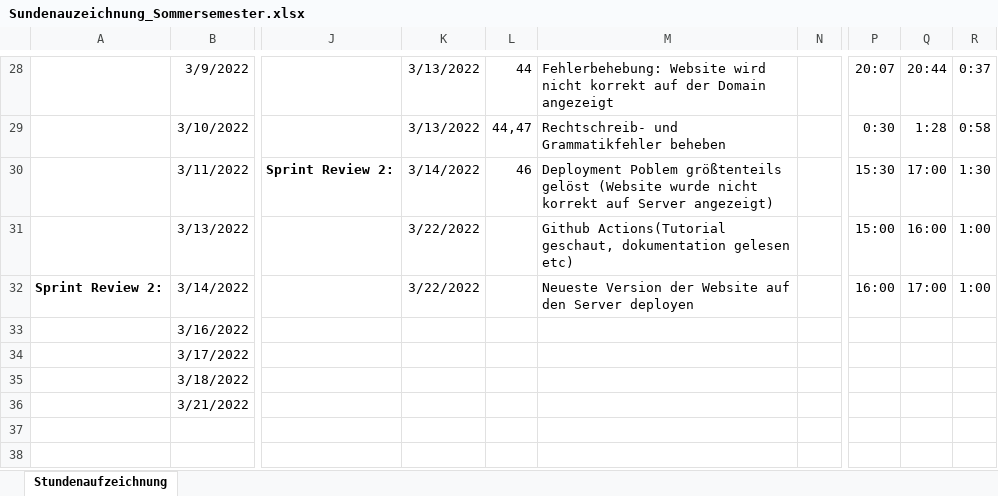
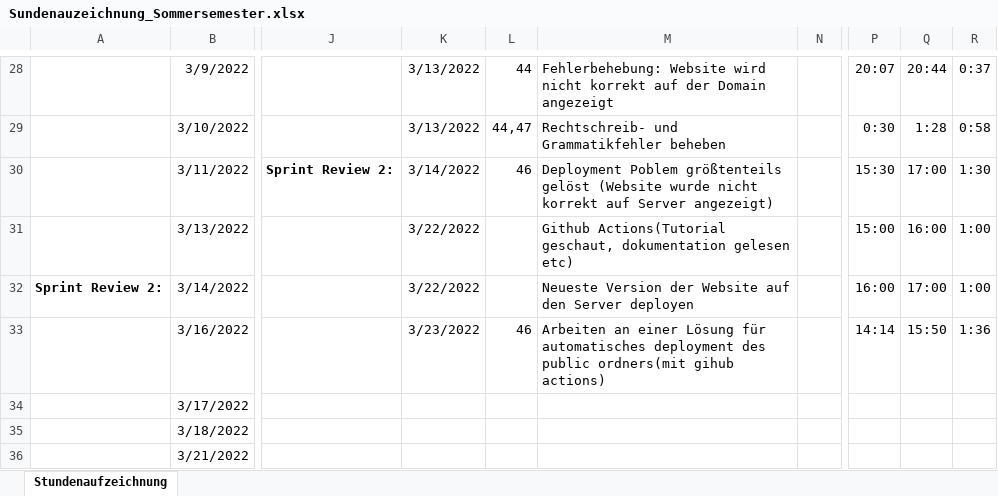
Before and after one commit to Team-Webshop-Jasmin/WebshopJasmin, an Excel workbook: Dokumente/Sundenauzeichnung_Sommersemester.xlsx, sheet Stundenaufzeichnung, drawn as a sheet; only a part is shown, gaps mark what is left out; values as stored, in another font and other column widths than the file's, no borders; the diff names each change by its address in the sheet, - before the commit and + after, or states it on an @@ line.

Commit message:
Update Sundenauzeichnung_Sommersemester.xlsx

```diff
--- a/Dokumente/Sundenauzeichnung_Sommersemester.xlsx (sheet Stundenaufzeichnung)
+++ b/Dokumente/Sundenauzeichnung_Sommersemester.xlsx (sheet Stundenaufzeichnung)
-K33: (empty)
+K33: 3/23/2022
-L33: (empty)
+L33: 46
-M33: (empty)
+M33: Arbeiten an einer Lösung für automatisches deployment des public ordners(mit gihub actions)
-P33: (empty)
+P33: 14:14
-Q33: (empty)
+Q33: 15:50
-R33: (empty)
+R33: 1:36
```
